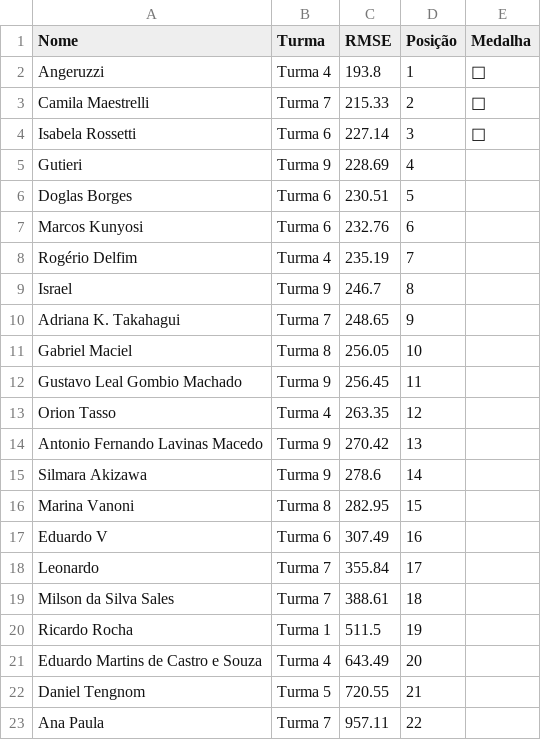
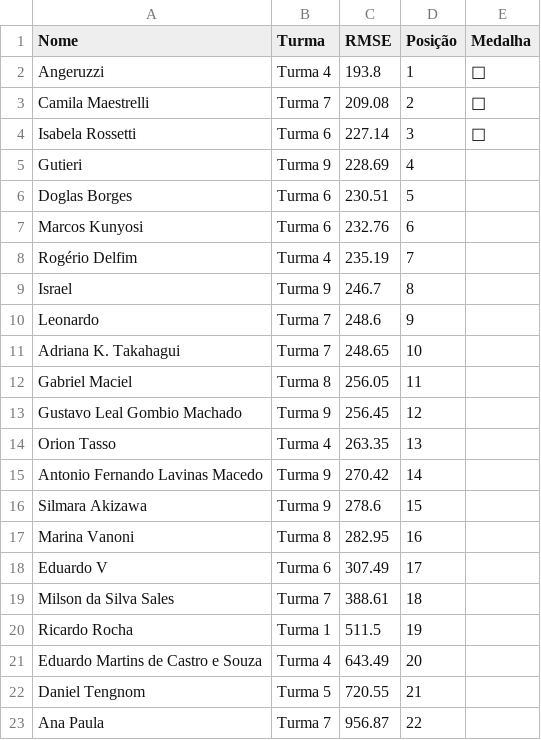
Before and after one commit to gitflai/ranking, a CSV file: 4compMLflairank.csv, drawn as a sheet.

```diff
--- a/4compMLflairank.csv
+++ b/4compMLflairank.csv
@@ -2,3 +2,3 @@ Nome,Turma,RMSE,Posição,Medalha
 Angeruzzi,Turma 4,193.8,1,🥇
-Camila Maestrelli,Turma 7,215.33,2,🥈
+Camila Maestrelli,Turma 7,209.08,2,🥈
 Isabela Rossetti,Turma 6,227.14,3,🥉
@@ -9,11 +9,11 @@ Rogério Delfim,Turma 4,235.19,7,
 Israel,Turma 9,246.7,8,
-Adriana K. Takahagui,Turma 7,248.65,9,
-Gabriel Maciel,Turma 8,256.05,10,
-Gustavo Leal Gombio Machado,Turma 9,256.45,11,
-Orion Tasso,Turma 4,263.35,12,
-Antonio Fernando Lavinas Macedo,Turma 9,270.42,13,
-Silmara Akizawa,Turma 9,278.6,14,
-Marina Vanoni,Turma 8,282.95,15,
-Eduardo V,Turma 6,307.49,16,
-Leonardo,Turma 7,355.84,17,
+Leonardo,Turma 7,248.6,9,
+Adriana K. Takahagui,Turma 7,248.65,10,
+Gabriel Maciel,Turma 8,256.05,11,
+Gustavo Leal Gombio Machado,Turma 9,256.45,12,
+Orion Tasso,Turma 4,263.35,13,
+Antonio Fernando Lavinas Macedo,Turma 9,270.42,14,
+Silmara Akizawa,Turma 9,278.6,15,
+Marina Vanoni,Turma 8,282.95,16,
+Eduardo V,Turma 6,307.49,17,
 Milson da Silva Sales,Turma 7,388.61,18,
@@ -22,2 +22,2 @@ Eduardo Martins de Castro e Souza,Turma 4,643.49,20,
 Daniel Tengnom,Turma 5,720.55,21,
-Ana Paula,Turma 7,957.11,22,
+Ana Paula,Turma 7,956.87,22,
```
Also changed, not shown: 4compMLflai.csv.
